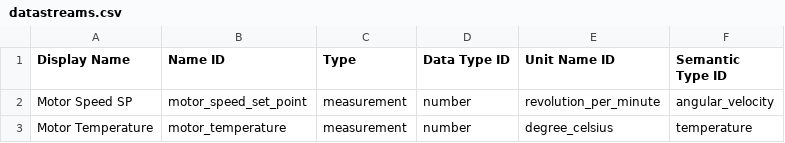
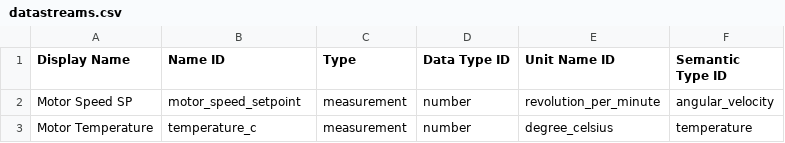
Before and after one commit to kelvininc/app-samples, a CSV file: applications/event-detection/python/csv/datastreams.csv, drawn as a sheet.

```diff
--- a/applications/event-detection/python/csv/datastreams.csv
+++ b/applications/event-detection/python/csv/datastreams.csv
@@ -1,3 +1,3 @@
 Display Name,Name ID,Type,Data Type ID,Unit Name ID,Semantic Type ID
-Motor Speed SP,motor_speed_set_point,measurement,number,revolution_per_minute,angular_velocity
-Motor Temperature,motor_temperature,measurement,number,degree_celsius,temperature
+Motor Speed SP,motor_speed_setpoint,measurement,number,revolution_per_minute,angular_velocity
+Motor Temperature,temperature_c,measurement,number,degree_celsius,temperature
```
Also changed, not shown: applications/event-detection/python/csv/test.csv, 14 other files.
